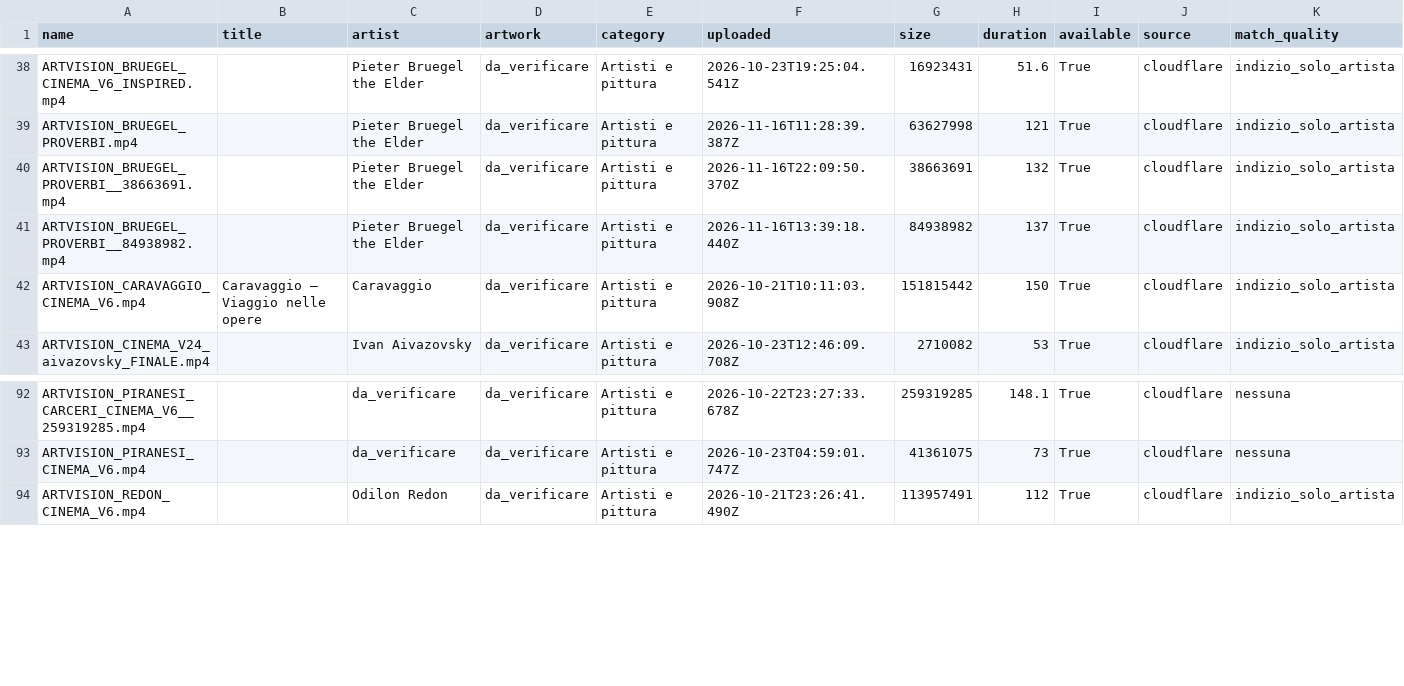
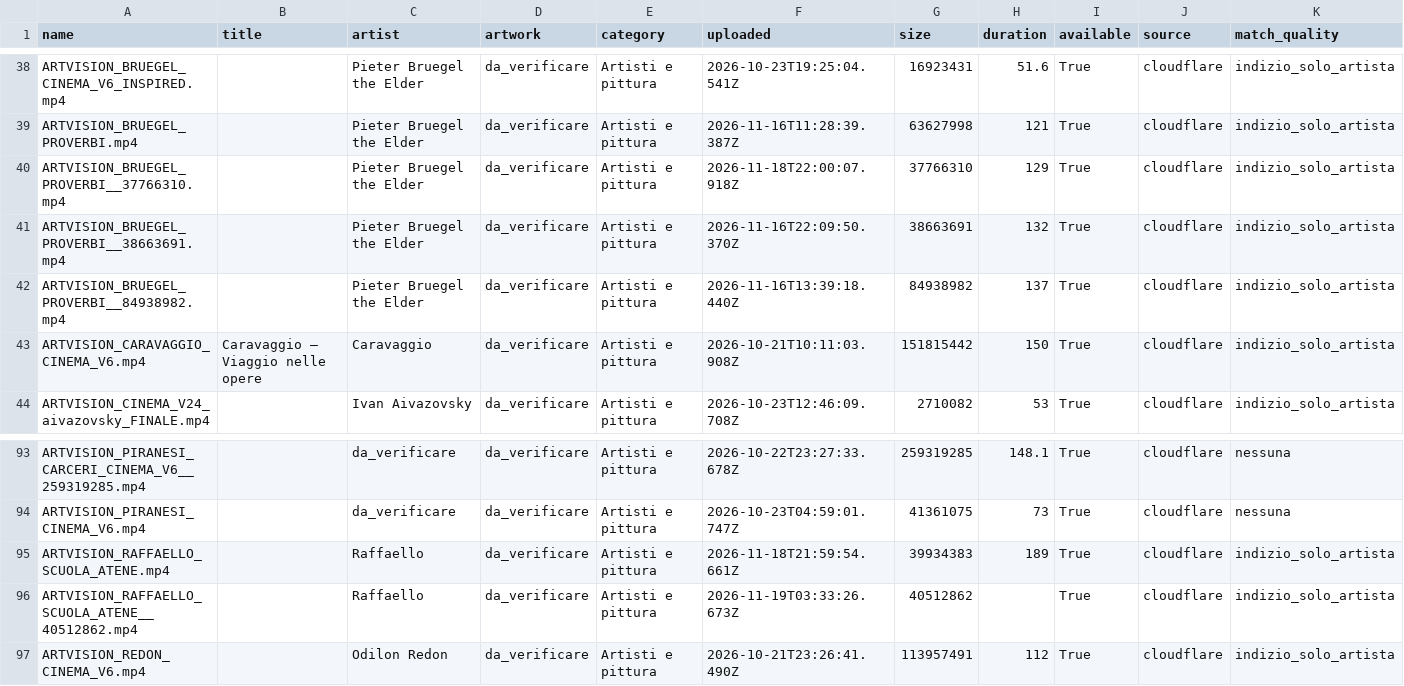
Before and after one commit to GGIANLUCAA/Tra-le-pagine-, a CSV file: data/archivio-generale/catalogo_sito.csv, drawn as a sheet; only a part is shown, gaps mark what is left out; rows hold the shown columns only; the diff names each change by its address in the sheet, - before the commit and + after, or states it on an @@ line.

```diff
--- a/data/archivio-generale/catalogo_sito.csv
+++ b/data/archivio-generale/catalogo_sito.csv
+row 40: ARTVISION_BRUEGEL_PROVERBI__37766310.mp4 |  | Pieter Bruegel the Elder | da_verificare | Artisti e pittura | 2026-11-18T22:00:07.918Z | 37766310 | 129 | True | cloudflare | indizio_solo_artista
+row 95: ARTVISION_RAFFAELLO_SCUOLA_ATENE.mp4 |  | Raffaello | da_verificare | Artisti e pittura | 2026-11-18T21:59:54.661Z | 39934383 | 189 | True | cloudflare | indizio_solo_artista
+row 96: ARTVISION_RAFFAELLO_SCUOLA_ATENE__40512862.mp4 |  | Raffaello | da_verificare | Artisti e pittura | 2026-11-19T03:33:26.673Z | 40512862 |  | True | cloudflare | indizio_solo_artista
```
Also changed, not shown: 9 other files.
